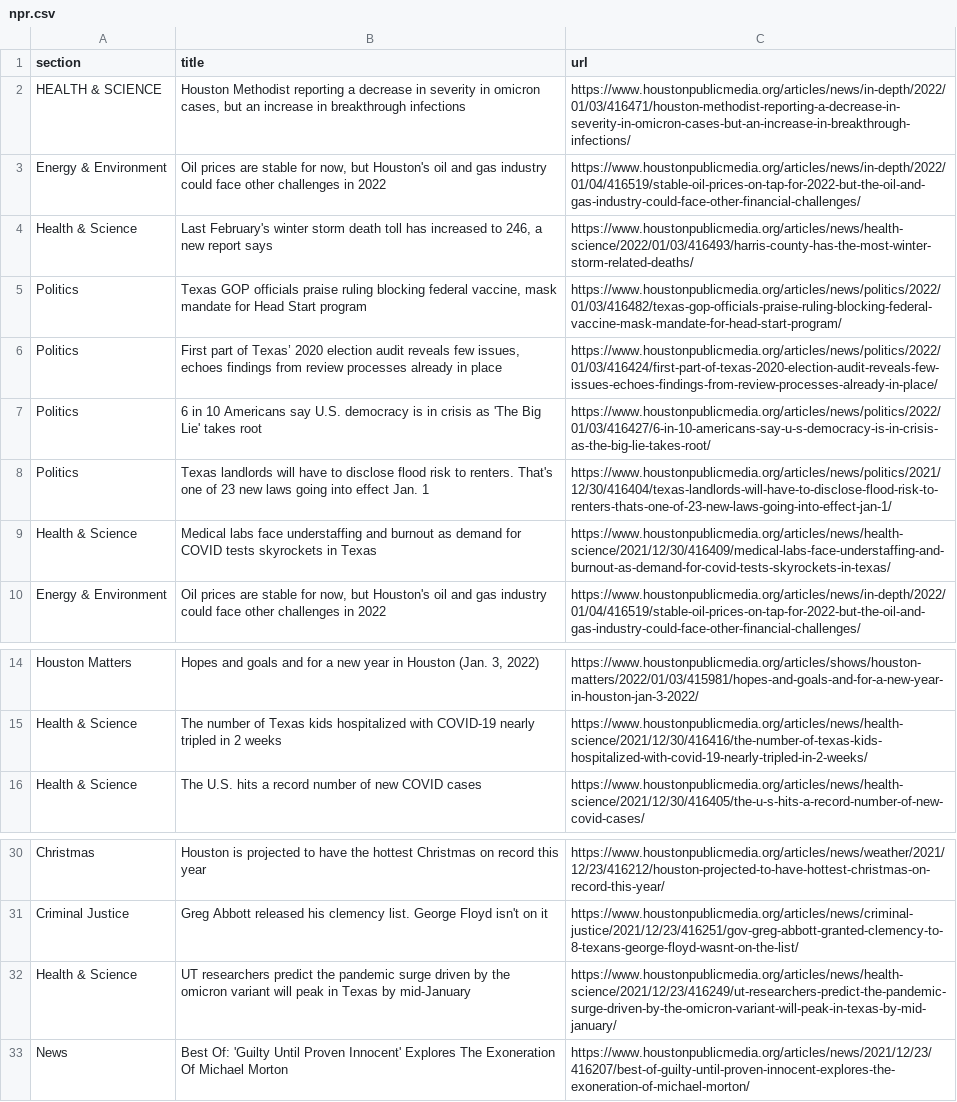
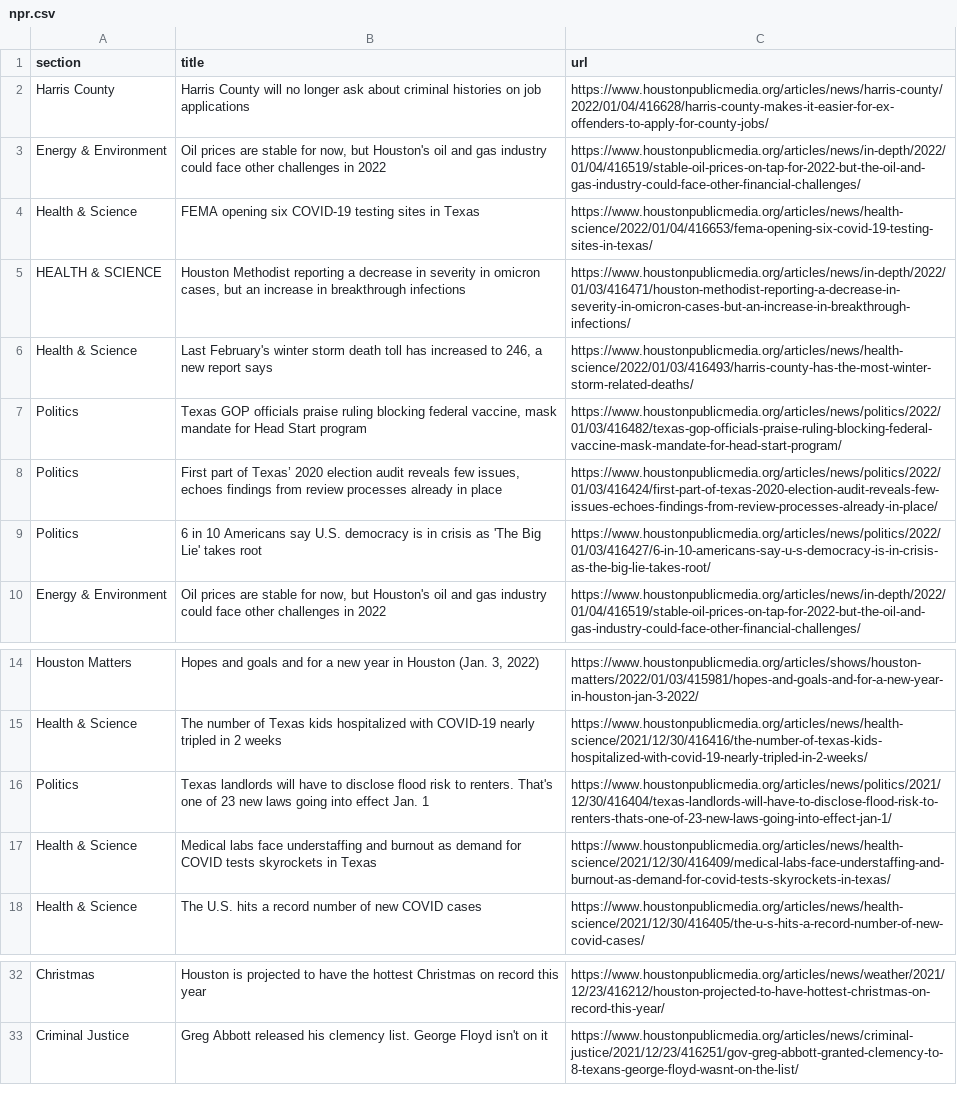
Before and after one commit to srjouppi/auto-scraper, a CSV file: npr.csv, drawn as a sheet; only a part is shown, gaps mark what is left out.

```diff
--- a/npr.csv
+++ b/npr.csv
@@ -1,4 +1,6 @@
 section,title,url
+Harris County,Harris County will no longer ask about criminal histories on job applications,https://www.houstonpublicmedia.org/articles/news/harris-county/2022/01/04/416628/harris-county-makes-it-easier-for-ex-offenders-to-apply-for-county-jobs/
+Energy & Environment,"Oil prices are stable for now, but Houston's oil and gas industry could face other challenges in 2022",https://www.houstonpublicmedia.org/articles/news/in-depth/2022/01/04/416519/stable-oil-prices-on-tap-for-2022-but-the-oil-and-gas-industry-could-face-other-financial-challenges/
+Health & Science,FEMA opening six COVID-19 testing sites in Texas,https://www.houstonpublicmedia.org/articles/news/health-science/2022/01/04/416653/fema-opening-six-covid-19-testing-sites-in-texas/
 HEALTH & SCIENCE,"Houston Methodist reporting a decrease in severity in omicron cases, but an increase in breakthrough infections",https://www.houstonpublicmedia.org/articles/news/in-depth/2022/01/03/416471/houston-methodist-reporting-a-decrease-in-severity-in-omicron-cases-but-an-increase-in-breakthrough-infections/
-Energy & Environment,"Oil prices are stable for now, but Houston's oil and gas industry could face other challenges in 2022",https://www.houstonpublicmedia.org/articles/news/in-depth/2022/01/04/416519/stable-oil-prices-on-tap-for-2022-but-the-oil-and-gas-industry-could-face-other-financial-challenges/
 Health & Science,"Last February's winter storm death toll has increased to 246, a new report says",https://www.houstonpublicmedia.org/articles/news/health-science/2022/01/03/416493/harris-county-has-the-most-winter-storm-related-deaths/
@@ -7,4 +9,2 @@ Politics,"First part of Texas’ 2020 election audit reveals few issues, echoes
 Politics,6 in 10 Americans say U.S. democracy is in crisis as 'The Big Lie' takes root,https://www.houstonpublicmedia.org/articles/news/politics/2022/01/03/416427/6-in-10-americans-say-u-s-democracy-is-in-crisis-as-the-big-lie-takes-root/
-Politics,Texas landlords will have to disclose flood risk to renters. That's one of 23 new laws going into effect Jan. 1,https://www.houstonpublicmedia.org/articles/news/politics/2021/12/30/416404/texas-landlords-will-have-to-disclose-flood-risk-to-renters-thats-one-of-23-new-laws-going-into-effect-jan-1/
-Health & Science,Medical labs face understaffing and burnout as demand for COVID tests skyrockets in Texas,https://www.houstonpublicmedia.org/articles/news/health-science/2021/12/30/416409/medical-labs-face-understaffing-and-burnout-as-demand-for-covid-tests-skyrockets-in-texas/
 Energy & Environment,"Oil prices are stable for now, but Houston's oil and gas industry could face other challenges in 2022",https://www.houstonpublicmedia.org/articles/news/in-depth/2022/01/04/416519/stable-oil-prices-on-tap-for-2022-but-the-oil-and-gas-industry-could-face-other-financial-challenges/
@@ -15,2 +15,4 @@ Houston Matters,"Hopes and goals and for a new year in Houston (Jan. 3, 2022)",h
 Health & Science,The number of Texas kids hospitalized with COVID-19 nearly tripled in 2 weeks,https://www.houstonpublicmedia.org/articles/news/health-science/2021/12/30/416416/the-number-of-texas-kids-hospitalized-with-covid-19-nearly-tripled-in-2-weeks/
+Politics,Texas landlords will have to disclose flood risk to renters. That's one of 23 new laws going into effect Jan. 1,https://www.houstonpublicmedia.org/articles/news/politics/2021/12/30/416404/texas-landlords-will-have-to-disclose-flood-risk-to-renters-thats-one-of-23-new-laws-going-into-effect-jan-1/
+Health & Science,Medical labs face understaffing and burnout as demand for COVID tests skyrockets in Texas,https://www.houstonpublicmedia.org/articles/news/health-science/2021/12/30/416409/medical-labs-face-understaffing-and-burnout-as-demand-for-covid-tests-skyrockets-in-texas/
 Health & Science,The U.S. hits a record number of new COVID cases,https://www.houstonpublicmedia.org/articles/news/health-science/2021/12/30/416405/the-u-s-hits-a-record-number-of-new-covid-cases/
@@ -31,3 +33 @@ Christmas,Houston is projected to have the hottest Christmas on record this year
 Criminal Justice,Greg Abbott released his clemency list. George Floyd isn't on it,https://www.houstonpublicmedia.org/articles/news/criminal-justice/2021/12/23/416251/gov-greg-abbott-granted-clemency-to-8-texans-george-floyd-wasnt-on-the-list/
-Health & Science,UT researchers predict the pandemic surge driven by the omicron variant will peak in Texas by mid-January,https://www.houstonpublicmedia.org/articles/news/health-science/2021/12/23/416249/ut-researchers-predict-the-pandemic-surge-driven-by-the-omicron-variant-will-peak-in-texas-by-mid-january/
-News,Best Of: 'Guilty Until Proven Innocent' Explores The Exoneration Of Michael Morton,https://www.houstonpublicmedia.org/articles/news/2021/12/23/416207/best-of-guilty-until-proven-innocent-explores-the-exoneration-of-michael-morton/
```
